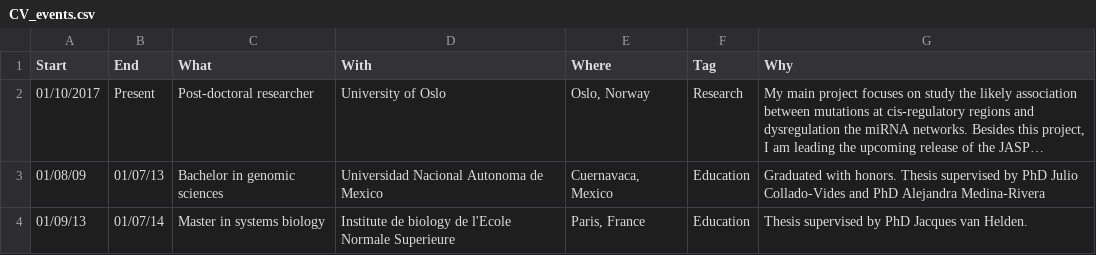
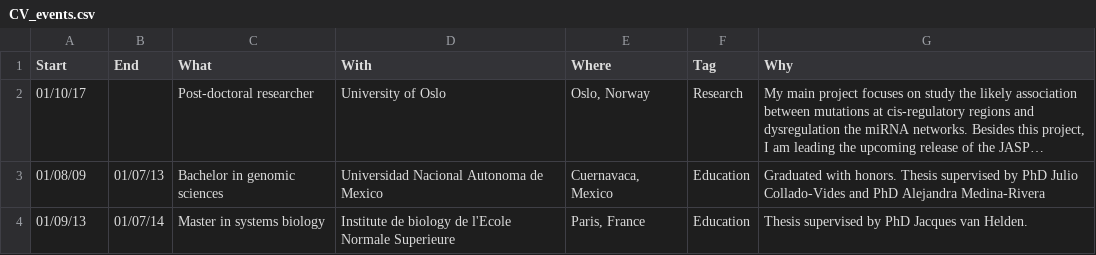
Before and after one commit to jaimicore/JCastro_CV, a CSV file: data/CV_events.csv, drawn as a sheet; only a part is shown; long unchanged cells end in …; the diff names each change by its address in the sheet, - before the commit and + after, or states it on an @@ line.

Commit message:
Fixed data format

```diff
--- a/data/CV_events.csv
+++ b/data/CV_events.csv
-A2 (Start): 01/10/2017
+A2 (Start): 01/10/17
-B2 (End): Present
+B2 (End): (empty)
```
